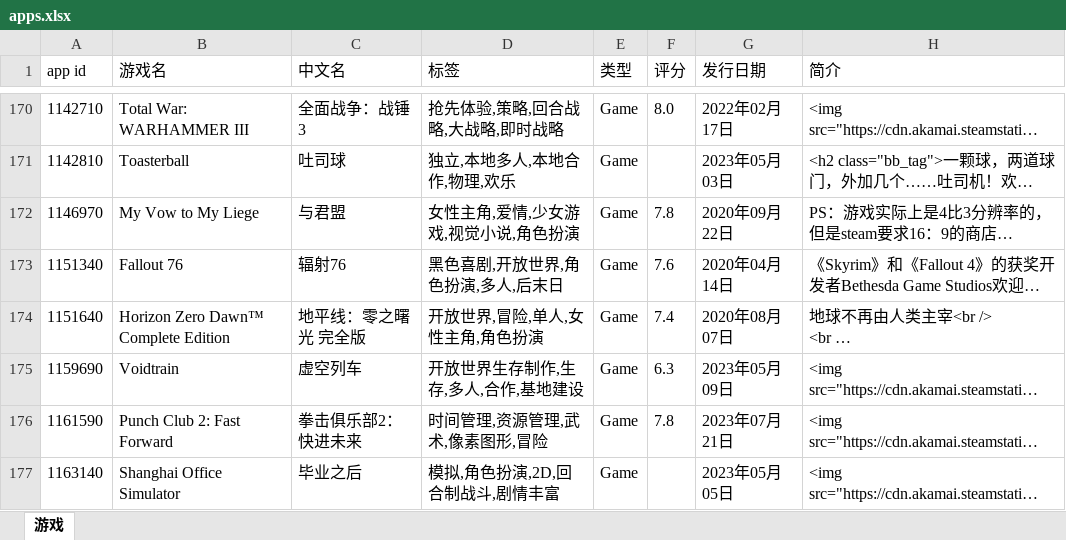
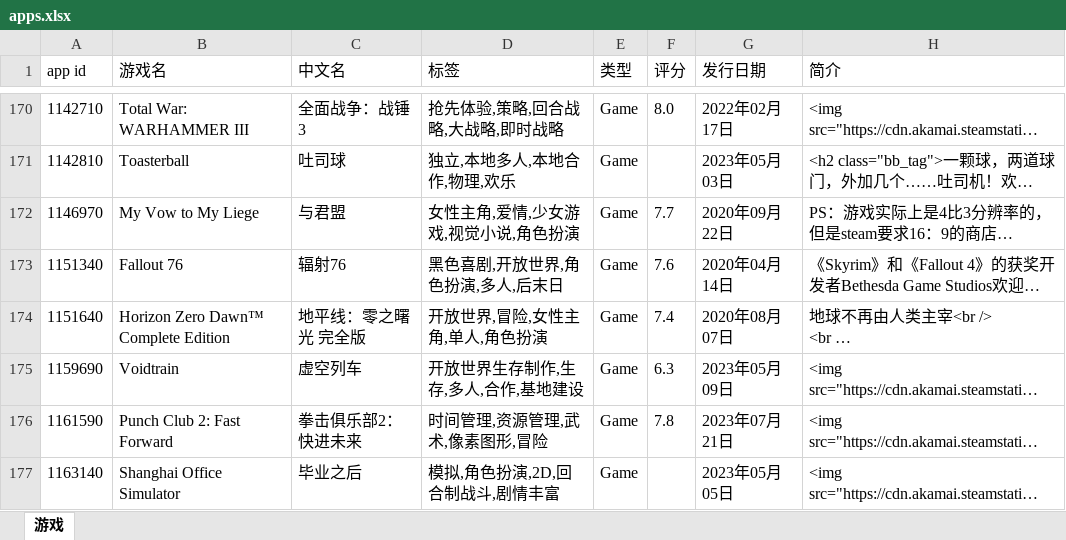
Before and after one commit to lls7890/Repository, an Excel workbook: apps.xlsx, sheet 游戏, drawn as a sheet; only a part is shown, gaps mark what is left out; long unchanged cells end in …; values as stored, in another font and other column widths than the file's, no borders; the diff covers the shown part only; the diff names each change by its address in the sheet, - before the commit and + after, or states it on an @@ line.

```diff
--- a/apps.xlsx (sheet 游戏)
+++ b/apps.xlsx (sheet 游戏)
-F172 (评分): 7.8
+F172 (评分): 7.7
-D174 (标签): 开放世界,冒险,单人,女性主角,角色扮演
+D174 (标签): 开放世界,冒险,女性主角,单人,角色扮演
```
Also changed, not shown: 15 edited cells elsewhere in this sheet.
